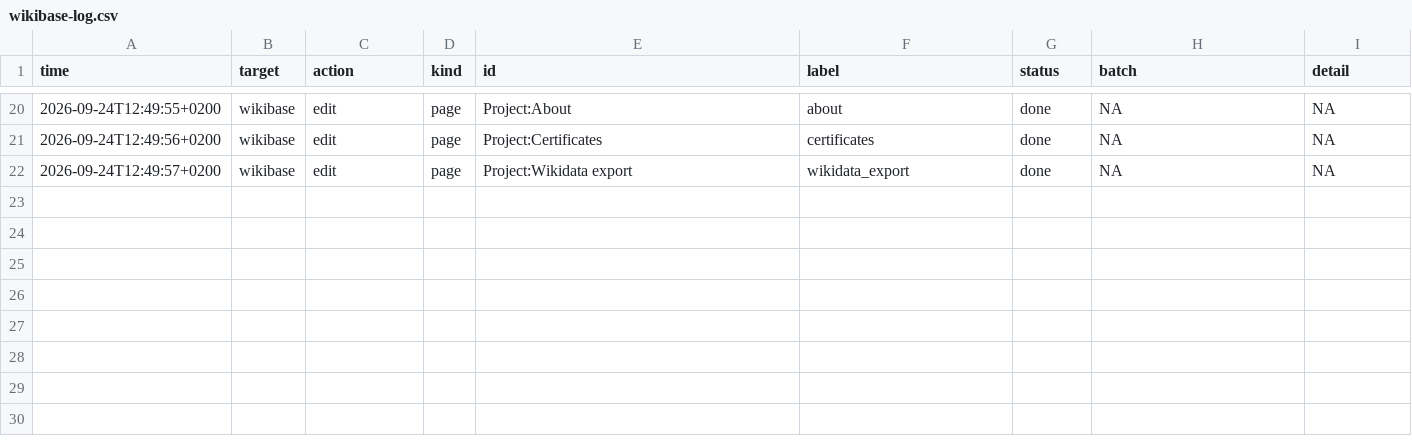
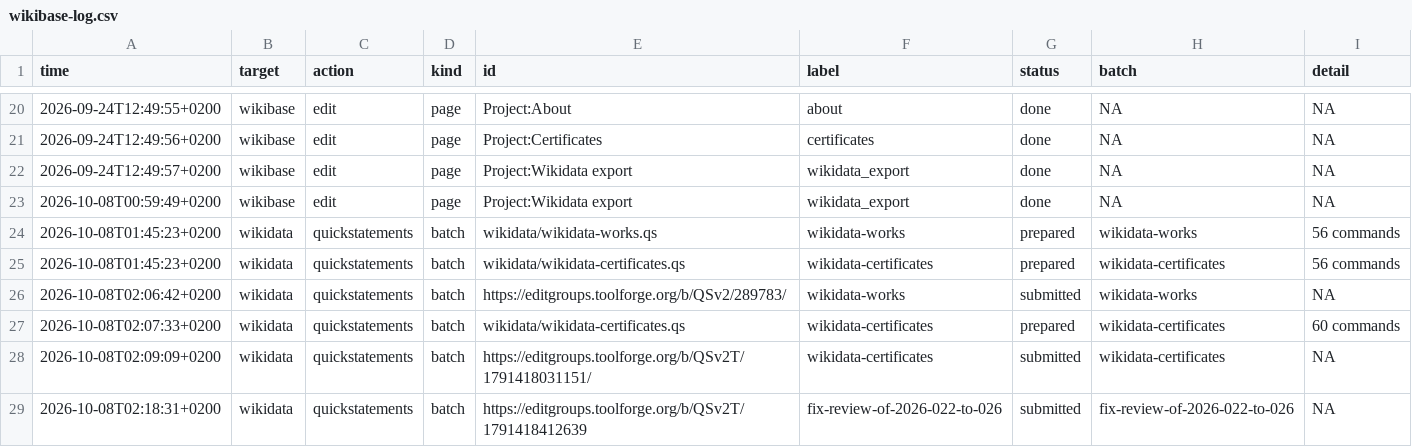
Before and after one commit to codecheckers/codecheck, a CSV file: wikidata/wikibase-log.csv, drawn as a sheet; only a part is shown, gaps mark what is left out; the diff names each change by its address in the sheet, - before the commit and + after, or states it on an @@ line.

Commit message:
update wikibase log

```diff
--- a/wikidata/wikibase-log.csv
+++ b/wikidata/wikibase-log.csv
+row 23: 2026-10-08T00:59:49+0200 | wikibase | edit | page | Project:Wikidata export | wikidata_export | done | NA | NA
+row 24: 2026-10-08T01:45:23+0200 | wikidata | quickstatements | batch | wikidata/wikidata-works.qs | wikidata-works | prepared | wikidata-works | 56 commands
+row 25: 2026-10-08T01:45:23+0200 | wikidata | quickstatements | batch | wikidata/wikidata-certificates.qs | wikidata-certificates | prepared | wikidata-certificates | 56 commands
+row 26: 2026-10-08T02:06:42+0200 | wikidata | quickstatements | batch | https://editgroups.toolforge.org/b/QSv2/289783/ | wikidata-works | submitted | wikidata-works | NA
+row 27: 2026-10-08T02:07:33+0200 | wikidata | quickstatements | batch | wikidata/wikidata-certificates.qs | wikidata-certificates | prepared | wikidata-certificates | 60 commands
+row 28: 2026-10-08T02:09:09+0200 | wikidata | quickstatements | batch | https://editgroups.toolforge.org/b/QSv2T/1791418031151/ | wikidata-certificates | submitted | wikidata-certificates | NA
+row 29: 2026-10-08T02:18:31+0200 | wikidata | quickstatements | batch | https://editgroups.toolforge.org/b/QSv2T/1791418412639 | fix-review-of-2026-022-to-026 | submitted | fix-review-of-2026-022-to-026 | NA
```
